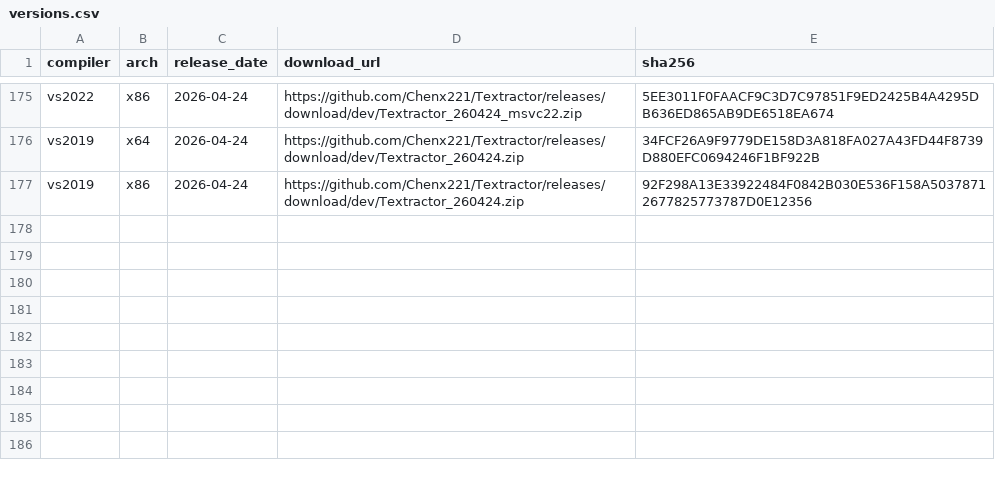
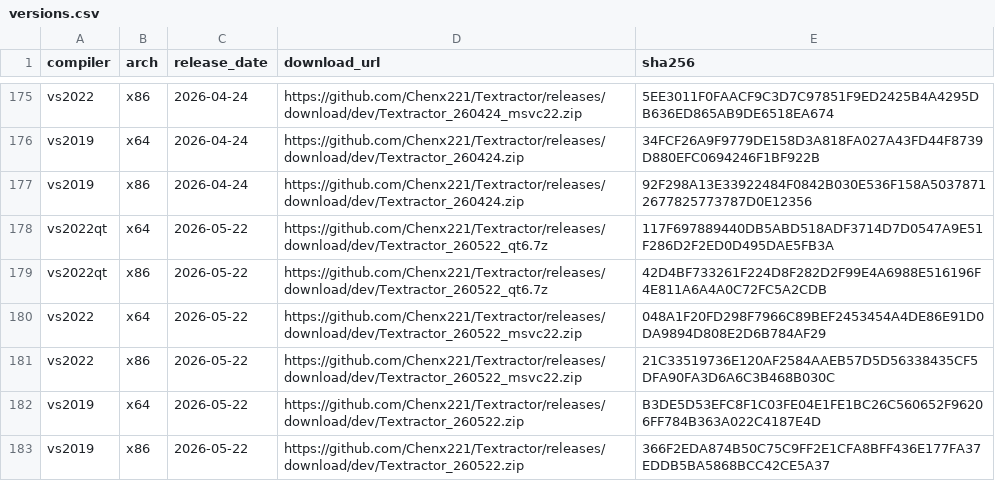
Before and after one commit to Chenx221/API2, a CSV file: data/versions.csv, drawn as a sheet; only a part is shown, gaps mark what is left out; the diff names each change by its address in the sheet, - before the commit and + after, or states it on an @@ line.

Commit message:
update

```diff
--- a/data/versions.csv
+++ b/data/versions.csv
+row 178: vs2022qt | x64 | 2026-05-22 | https://github.com/Chenx221/Textractor/releases/download/dev/Textractor_260522_qt6.7z | 117F697889440DB5ABD518ADF3714D7D0547A9E51F286D2F2ED0D495DAE5FB3A
+row 179: vs2022qt | x86 | 2026-05-22 | https://github.com/Chenx221/Textractor/releases/download/dev/Textractor_260522_qt6.7z | 42D4BF733261F224D8F282D2F99E4A6988E516196F4E811A6A4A0C72FC5A2CDB
+row 180: vs2022 | x64 | 2026-05-22 | https://github.com/Chenx221/Textractor/releases/download/dev/Textractor_260522_msvc22.zip | 048A1F20FD298F7966C89BEF2453454A4DE86E91D0DA9894D808E2D6B784AF29
+row 181: vs2022 | x86 | 2026-05-22 | https://github.com/Chenx221/Textractor/releases/download/dev/Textractor_260522_msvc22.zip | 21C33519736E120AF2584AAEB57D5D56338435CF5DFA90FA3D6A6C3B468B030C
+row 182: vs2019 | x64 | 2026-05-22 | https://github.com/Chenx221/Textractor/releases/download/dev/Textractor_260522.zip | B3DE5D53EFC8F1C03FE04E1FE1BC26C560652F96206FF784B363A022C4187E4D
+row 183: vs2019 | x86 | 2026-05-22 | https://github.com/Chenx221/Textractor/releases/download/dev/Textractor_260522.zip | 366F2EDA874B50C75C9FF2E1CFA8BFF436E177FA37EDDB5BA5868BCC42CE5A37
```
